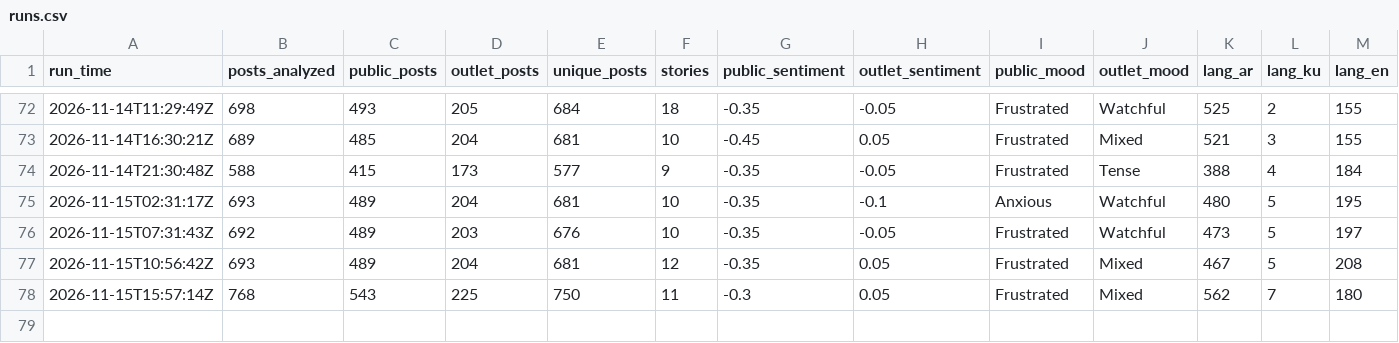
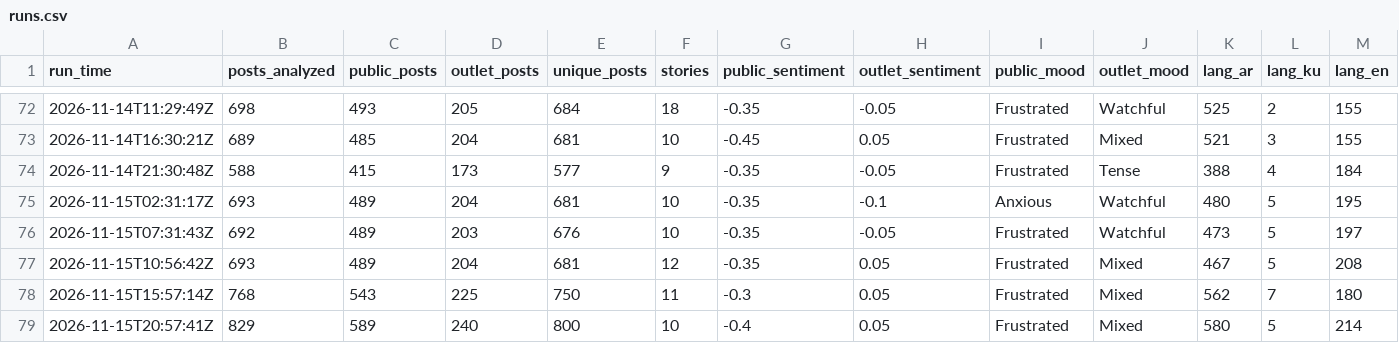
Before and after one commit to Brunopomodoro/syria-narrative-tracker, a CSV file: data/exports/2026-11/runs.csv, drawn as a sheet; only a part is shown, gaps mark what is left out; rows hold the shown columns only; the diff names each change by its address in the sheet, - before the commit and + after, or states it on an @@ line.

```diff
--- a/data/exports/2026-11/runs.csv
+++ b/data/exports/2026-11/runs.csv
+row 79: 2026-11-15T20:57:41Z | 829 | 589 | 240 | 800 | 10 | -0.4 | 0.05 | Frustrated | Mixed | 580 | 5 | 214
```
Also changed, not shown: data/exports/2026-11/themes.csv, 50 other files.
